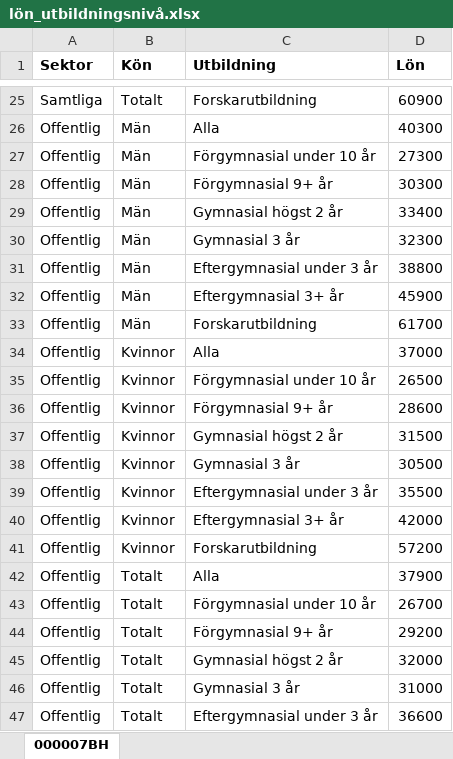
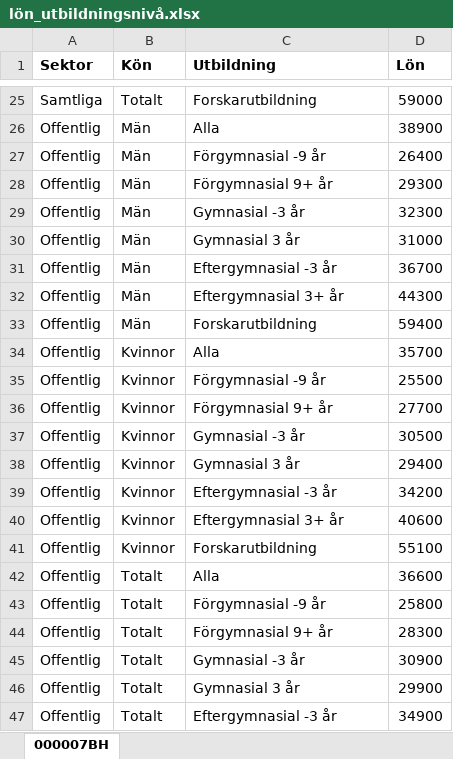
Before and after one commit to lindw3/svenskstatistik-arbete, an Excel workbook: data/lön_utbildningsnivå.xlsx, sheet 000007BH, drawn as a sheet; only a part is shown, gaps mark what is left out; values as stored, in another font and other column widths than the file's, no borders; the diff covers the shown part only; the diff names each change by its address in the sheet, - before the commit and + after, or states it on an @@ line.

```diff
--- a/data/lön_utbildningsnivå.xlsx (sheet 000007BH)
+++ b/data/lön_utbildningsnivå.xlsx (sheet 000007BH)
-D25 (Lön): 60900
+D25 (Lön): 59000
-D26 (Lön): 40300
+D26 (Lön): 38900
-C27 (Utbildning): Förgymnasial under 10 år
+C27 (Utbildning): Förgymnasial -9 år
-D27 (Lön): 27300
+D27 (Lön): 26400
-D28 (Lön): 30300
+D28 (Lön): 29300
-C29 (Utbildning): Gymnasial högst 2 år
+C29 (Utbildning): Gymnasial -3 år
-D29 (Lön): 33400
+D29 (Lön): 32300
-D30 (Lön): 32300
+D30 (Lön): 31000
-C31 (Utbildning): Eftergymnasial under 3 år
+C31 (Utbildning): Eftergymnasial -3 år
-D31 (Lön): 38800
+D31 (Lön): 36700
-D32 (Lön): 45900
+D32 (Lön): 44300
-D33 (Lön): 61700
+D33 (Lön): 59400
-D34 (Lön): 37000
+D34 (Lön): 35700
-C35 (Utbildning): Förgymnasial under 10 år
+C35 (Utbildning): Förgymnasial -9 år
-D35 (Lön): 26500
+D35 (Lön): 25500
-D36 (Lön): 28600
+D36 (Lön): 27700
-C37 (Utbildning): Gymnasial högst 2 år
+C37 (Utbildning): Gymnasial -3 år
-D37 (Lön): 31500
+D37 (Lön): 30500
-D38 (Lön): 30500
+D38 (Lön): 29400
-C39 (Utbildning): Eftergymnasial under 3 år
+C39 (Utbildning): Eftergymnasial -3 år
-D39 (Lön): 35500
+D39 (Lön): 34200
-D40 (Lön): 42000
+D40 (Lön): 40600
-D41 (Lön): 57200
+D41 (Lön): 55100
-D42 (Lön): 37900
+D42 (Lön): 36600
-C43 (Utbildning): Förgymnasial under 10 år
+C43 (Utbildning): Förgymnasial -9 år
-D43 (Lön): 26700
+D43 (Lön): 25800
-D44 (Lön): 29200
+D44 (Lön): 28300
-C45 (Utbildning): Gymnasial högst 2 år
+C45 (Utbildning): Gymnasial -3 år
-D45 (Lön): 32000
+D45 (Lön): 30900
-D46 (Lön): 31000
+D46 (Lön): 29900
-C47 (Utbildning): Eftergymnasial under 3 år
+C47 (Utbildning): Eftergymnasial -3 år
-D47 (Lön): 36600
+D47 (Lön): 34900
```
Also changed, not shown: 166 edited cells elsewhere in this sheet, data/lön_ålder.xlsx, docs/data/lön_utbildningsnivå.xlsx, 5 other files.
